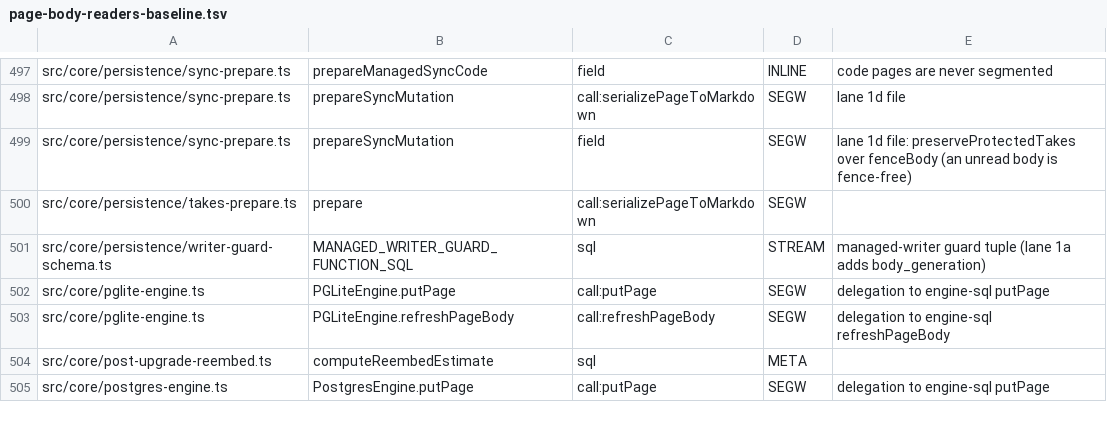
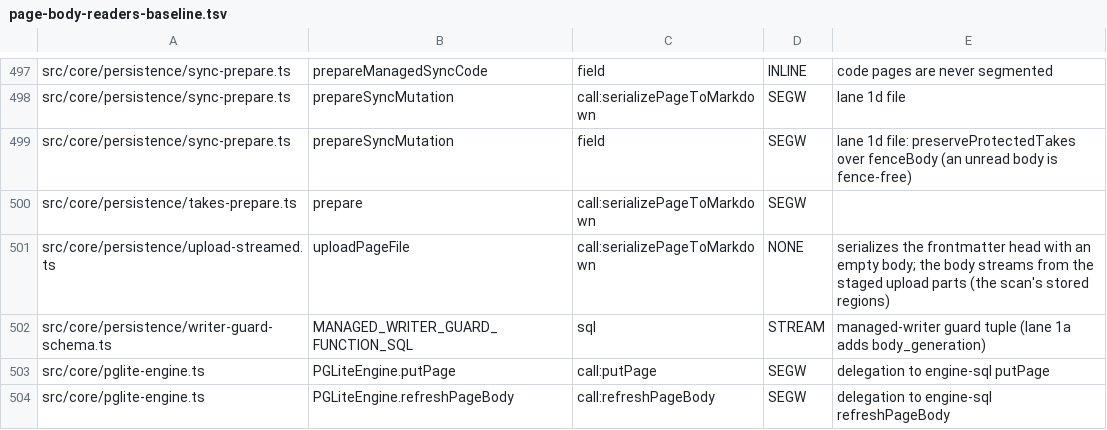
Before and after one commit to JeroenCorthout/gbrain, a TSV file: scripts/page-body-readers-baseline.tsv, drawn as a sheet; only a part is shown, gaps mark what is left out; the shorter side is filled out with more unchanged rows; the diff names each change by its address in the sheet, - before the commit and + after, or states it on an @@ line.

Commit message:
upload: build F from the streamed import's outputs and the staged parts, no rolled-back apply
The canonical file of an upload over 24 MiB is rendered from the import's own
outputs (frontmatter after the gate and stamp, title, type, tags) and streamed
from the staged upload parts along the scan's truth and timeline regions. The
prepared page applies once, in the publication; nothing new is written to the
database before Git has the file (decision d1).

Co-authored-by: capy-ai[bot] <230910855+capy-ai[bot]@users.noreply.github.com>

```diff
--- a/scripts/page-body-readers-baseline.tsv
+++ b/scripts/page-body-readers-baseline.tsv
+row 501: src/core/persistence/upload-streamed.ts | uploadPageFile | call:serializePageToMarkdown | NONE | serializes the frontmatter head with an empty body; the body streams from the staged upload parts (the scan's stored regions)
```
Also changed, not shown: 3 other files.
